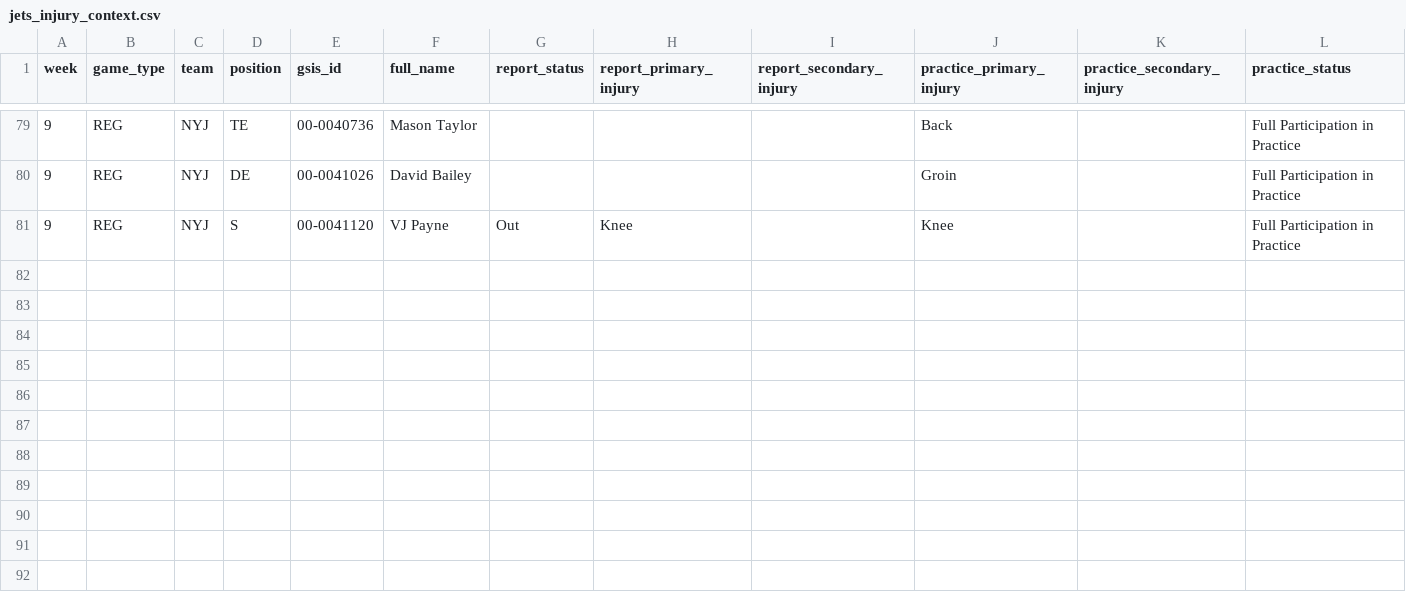
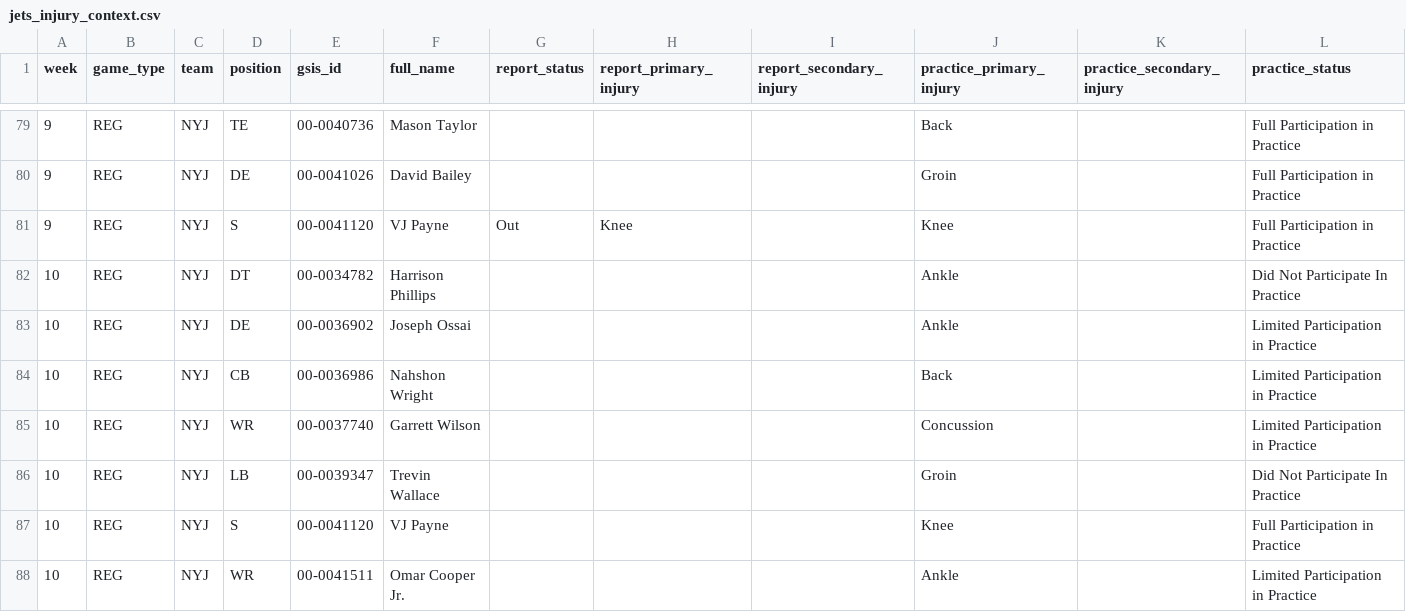
Before and after one commit to Fixedwing801/jets-performance-dashboard-2026, a CSV file: data/jets_injury_context.csv, drawn as a sheet; only a part is shown, gaps mark what is left out; the diff names each change by its address in the sheet, - before the commit and + after, or states it on an @@ line.

```diff
--- a/data/jets_injury_context.csv
+++ b/data/jets_injury_context.csv
+row 82: 10 | REG | NYJ | DT | 00-0034782 | Harrison Phillips |  |  |  | Ankle |  | Did Not Participate In Practice
+row 83: 10 | REG | NYJ | DE | 00-0036902 | Joseph Ossai |  |  |  | Ankle |  | Limited Participation in Practice
+row 84: 10 | REG | NYJ | CB | 00-0036986 | Nahshon Wright |  |  |  | Back |  | Limited Participation in Practice
+row 85: 10 | REG | NYJ | WR | 00-0037740 | Garrett Wilson |  |  |  | Concussion |  | Limited Participation in Practice
+row 86: 10 | REG | NYJ | LB | 00-0039347 | Trevin Wallace |  |  |  | Groin |  | Did Not Participate In Practice
+row 87: 10 | REG | NYJ | S | 00-0041120 | VJ Payne |  |  |  | Knee |  | Full Participation in Practice
+row 88: 10 | REG | NYJ | WR | 00-0041511 | Omar Cooper Jr. |  |  |  | Ankle |  | Limited Participation in Practice
```
Also changed, not shown: data/jets_defensive_injury_context_weekly.csv, data/jets_defensive_injury_snap_reconciliation.csv, 18 other files.
